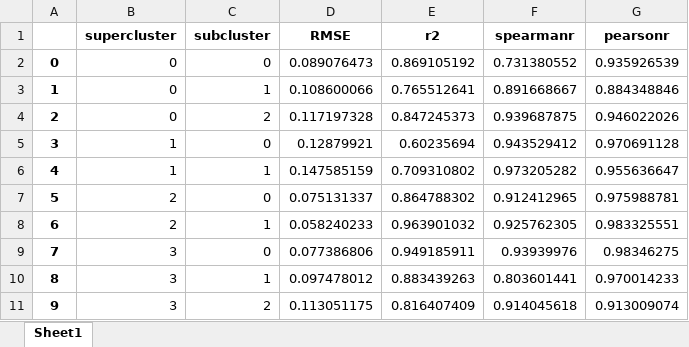
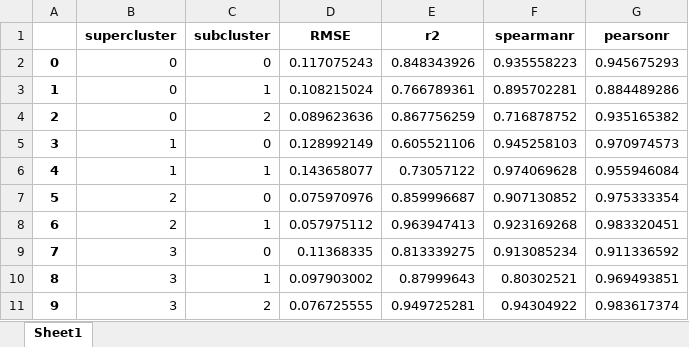
Before and after one commit to mariegrho/Expression_baseline_models, an Excel workbook: clustering/subcluster_validation.xlsx, sheet Sheet1, drawn as a sheet; values as stored, in another font and other column widths than the file's, no borders; the diff names each change by its address in the sheet, - before the commit and + after, or states it on an @@ line.

```diff
--- a/clustering/subcluster_validation.xlsx (sheet Sheet1)
+++ b/clustering/subcluster_validation.xlsx (sheet Sheet1)
-D2 (RMSE): 0.089076473
+D2 (RMSE): 0.117075243
-E2 (r2): 0.869105192
+E2 (r2): 0.848343926
-F2 (spearmanr): 0.731380552
+F2 (spearmanr): 0.935558223
-G2 (pearsonr): 0.935926539
+G2 (pearsonr): 0.945675293
-D3 (RMSE): 0.108600066
+D3 (RMSE): 0.108215024
-E3 (r2): 0.765512641
+E3 (r2): 0.766789361
-F3 (spearmanr): 0.891668667
+F3 (spearmanr): 0.895702281
-G3 (pearsonr): 0.884348846
+G3 (pearsonr): 0.884489286
-D4 (RMSE): 0.117197328
+D4 (RMSE): 0.089623636
-E4 (r2): 0.847245373
+E4 (r2): 0.867756259
-F4 (spearmanr): 0.939687875
+F4 (spearmanr): 0.716878752
-G4 (pearsonr): 0.946022026
+G4 (pearsonr): 0.935165382
-D5 (RMSE): 0.12879921
+D5 (RMSE): 0.128992149
-E5 (r2): 0.60235694
+E5 (r2): 0.605521106
-F5 (spearmanr): 0.943529412
+F5 (spearmanr): 0.945258103
-G5 (pearsonr): 0.970691128
+G5 (pearsonr): 0.970974573
-D6 (RMSE): 0.147585159
+D6 (RMSE): 0.143658077
-E6 (r2): 0.709310802
+E6 (r2): 0.73057122
-F6 (spearmanr): 0.973205282
+F6 (spearmanr): 0.974069628
-G6 (pearsonr): 0.955636647
+G6 (pearsonr): 0.955946084
-D7 (RMSE): 0.075131337
+D7 (RMSE): 0.075970976
-E7 (r2): 0.864788302
+E7 (r2): 0.859996687
-F7 (spearmanr): 0.912412965
+F7 (spearmanr): 0.907130852
-G7 (pearsonr): 0.975988781
+G7 (pearsonr): 0.975333354
-D8 (RMSE): 0.058240233
+D8 (RMSE): 0.057975112
-E8 (r2): 0.963901032
+E8 (r2): 0.963947413
-F8 (spearmanr): 0.925762305
+F8 (spearmanr): 0.923169268
-G8 (pearsonr): 0.983325551
+G8 (pearsonr): 0.983320451
-D9 (RMSE): 0.077386806
+D9 (RMSE): 0.11368335
-E9 (r2): 0.949185911
+E9 (r2): 0.813339275
-F9 (spearmanr): 0.93939976
+F9 (spearmanr): 0.913085234
-G9 (pearsonr): 0.98346275
+G9 (pearsonr): 0.911336592
-D10 (RMSE): 0.097478012
+D10 (RMSE): 0.097903002
-E10 (r2): 0.883439263
+E10 (r2): 0.87999643
-F10 (spearmanr): 0.803601441
+F10 (spearmanr): 0.80302521
-G10 (pearsonr): 0.970014233
+G10 (pearsonr): 0.969493851
-D11 (RMSE): 0.113051175
+D11 (RMSE): 0.076725555
-E11 (r2): 0.816407409
+E11 (r2): 0.949725281
-F11 (spearmanr): 0.914045618
+F11 (spearmanr): 0.94304922
-G11 (pearsonr): 0.913009074
+G11 (pearsonr): 0.983617374
```
Also changed, not shown: clustering/cluster_validation.xlsx, 11 other files.
